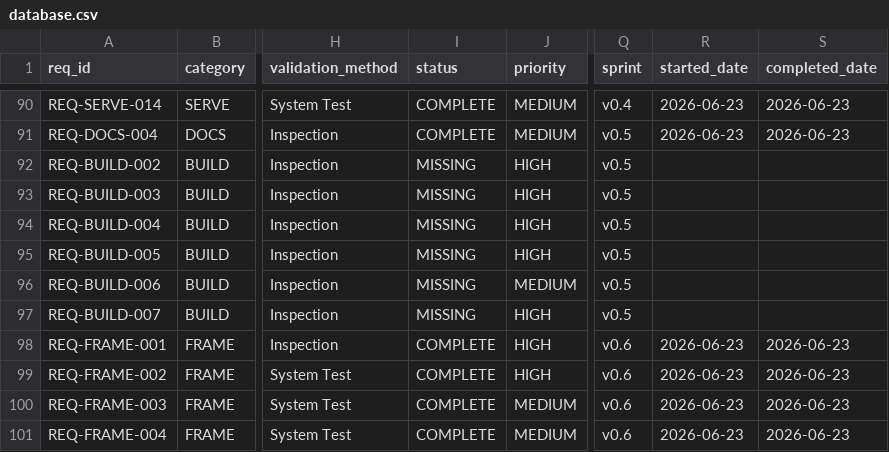
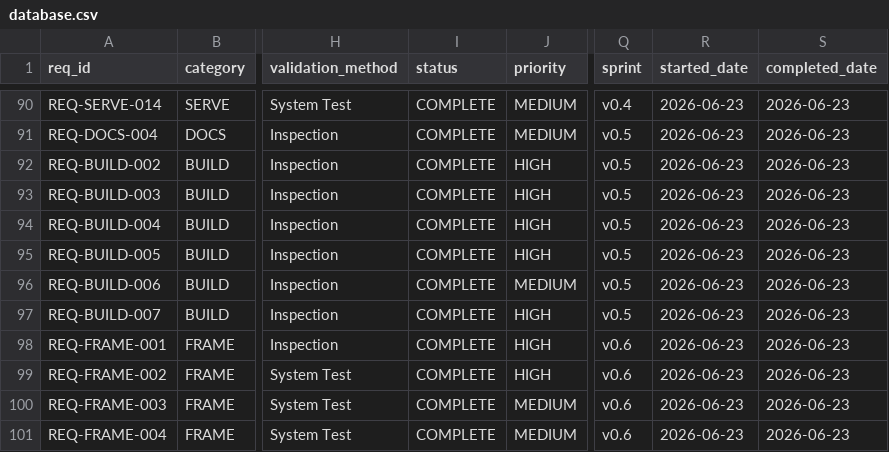
Before and after one commit to rtmx-ai/aegis-cli, a CSV file: .rtmx/database.csv, drawn as a sheet; only a part is shown, gaps mark what is left out; the diff names each change by its address in the sheet, - before the commit and + after, or states it on an @@ line.

```diff
--- a/.rtmx/database.csv
+++ b/.rtmx/database.csv
-I92:I97 (status): MISSING
+I92:I97 (status): COMPLETE
-R92:R97 (started_date): (empty)
+R92:R97 (started_date): 2026-06-23
-S92:S97 (completed_date): (empty)
+S92:S97 (completed_date): 2026-06-23
```
Also changed, not shown: 8 other files.
